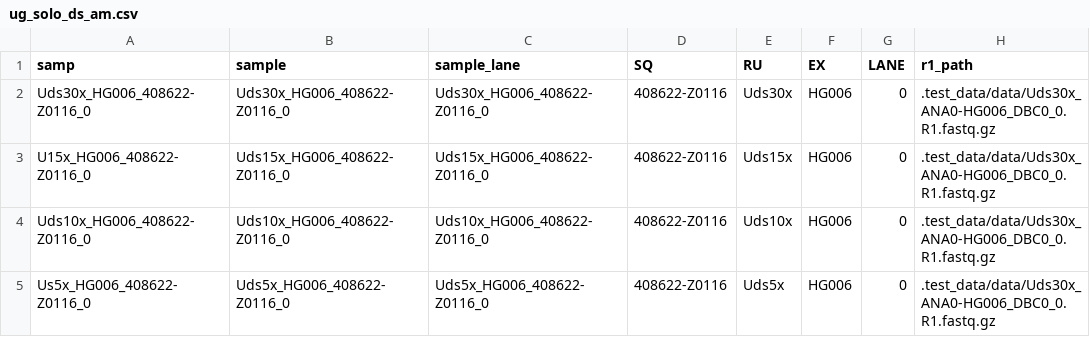
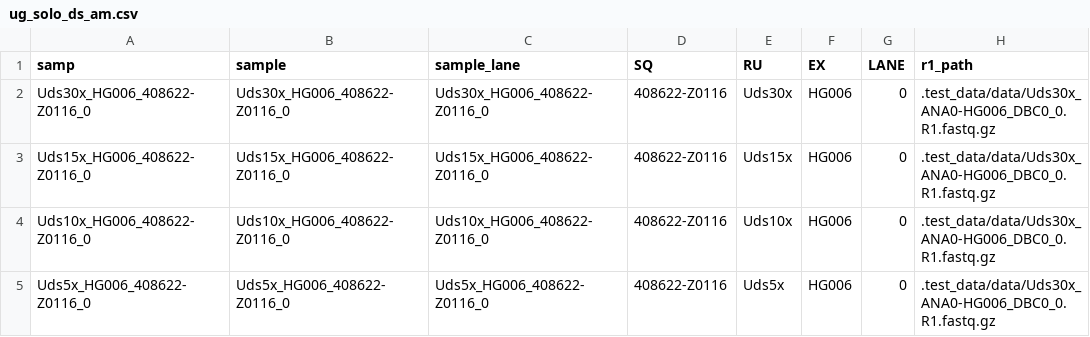
Before and after one commit to Daylily-Informatics/daylily, a CSV file: .test_data/data/new_manifestes/ug_solo_ds_am.csv, drawn as a sheet; only a part is shown; the diff names each change by its address in the sheet, - before the commit and + after, or states it on an @@ line.

```diff
--- a/.test_data/data/new_manifestes/ug_solo_ds_am.csv
+++ b/.test_data/data/new_manifestes/ug_solo_ds_am.csv
-A3 (samp): U15x_HG006_408622-Z0116_0
+A3 (samp): Uds15x_HG006_408622-Z0116_0
-A5 (samp): Us5x_HG006_408622-Z0116_0
+A5 (samp): Uds5x_HG006_408622-Z0116_0
```
